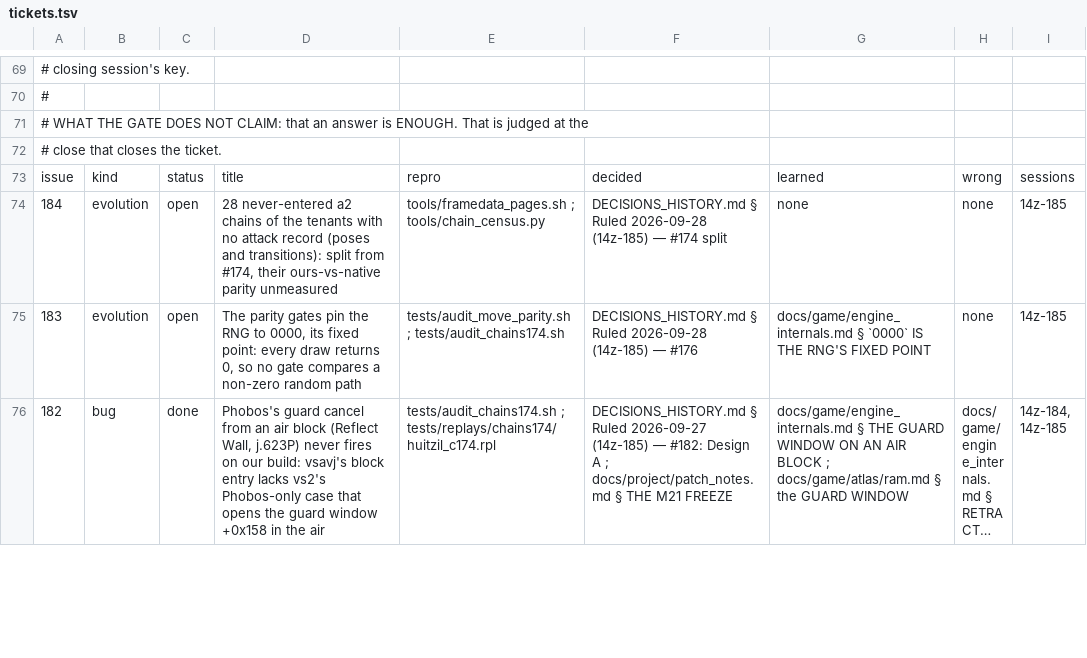
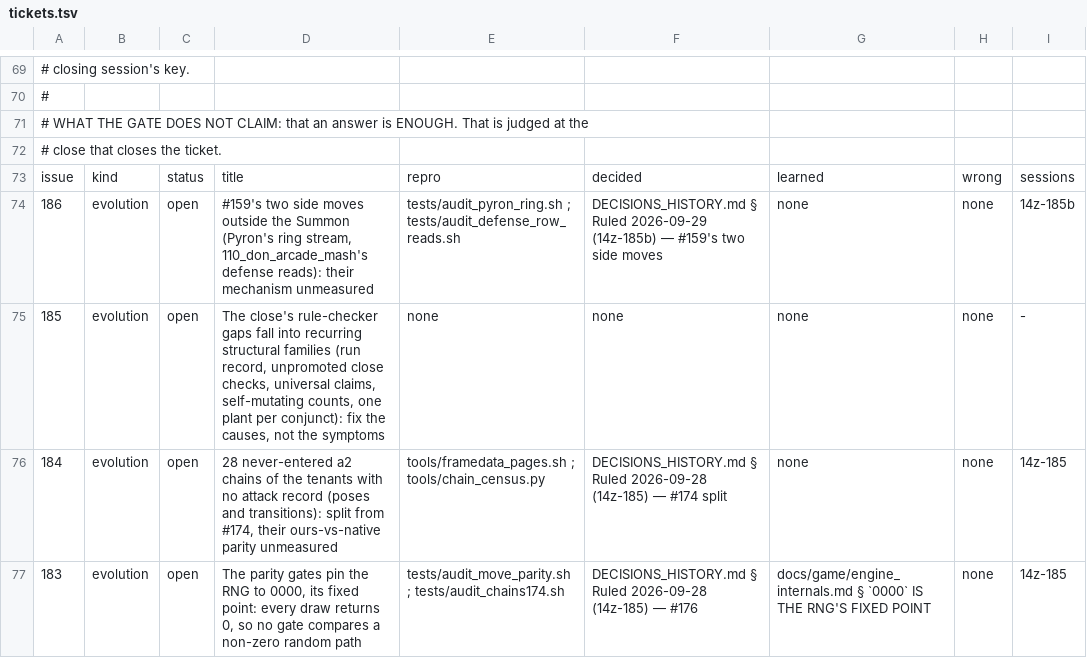
Before and after one commit to DefinitelyFrenchName/VampireSaved, a TSV file: docs/project/tickets.tsv, drawn as a sheet; only a part is shown, gaps mark what is left out; the shorter side is filled out with more unchanged rows; long unchanged cells end in ….

```diff
--- a/docs/project/tickets.tsv
+++ b/docs/project/tickets.tsv
@@ -73,2 +73,4 @@
 issue	kind	status	title	repro	decided	learned	wrong	sessions
+186	evolution	open	#159's two side moves outside the Summon (Pyron's ring stream, 110_don_arcade_mash's defense reads): their mechanism unmeasured	tests/audit_pyron_ring.sh ; tests/audit_defense_row_reads.sh	DECISIONS_HISTORY.md § Ruled 2026-09-29 (14z-185b) — #159's two side moves	none	none	14z-185b
+185	evolution	open	The close's rule-checker gaps fall into recurring structural families (run record, unpromoted close checks, universal claims, self-mutating counts, one plant per conjunct): fix the causes, not the symptoms	none	none	none	none	-
 184	evolution	open	28 never-entered a2 chains of the tenants with no attack record (poses and transitions): split from #174, their ours-vs-native parity unmeasured	tools/framedata_pages.sh ; tools/chain_census.py	DECISIONS_HISTORY.md § Ruled 2026-09-28 (14z-185) — #174 split	none	none	14z-185
```
Also changed, not shown: docs/project/tickets_github.tsv, 6 other files.
